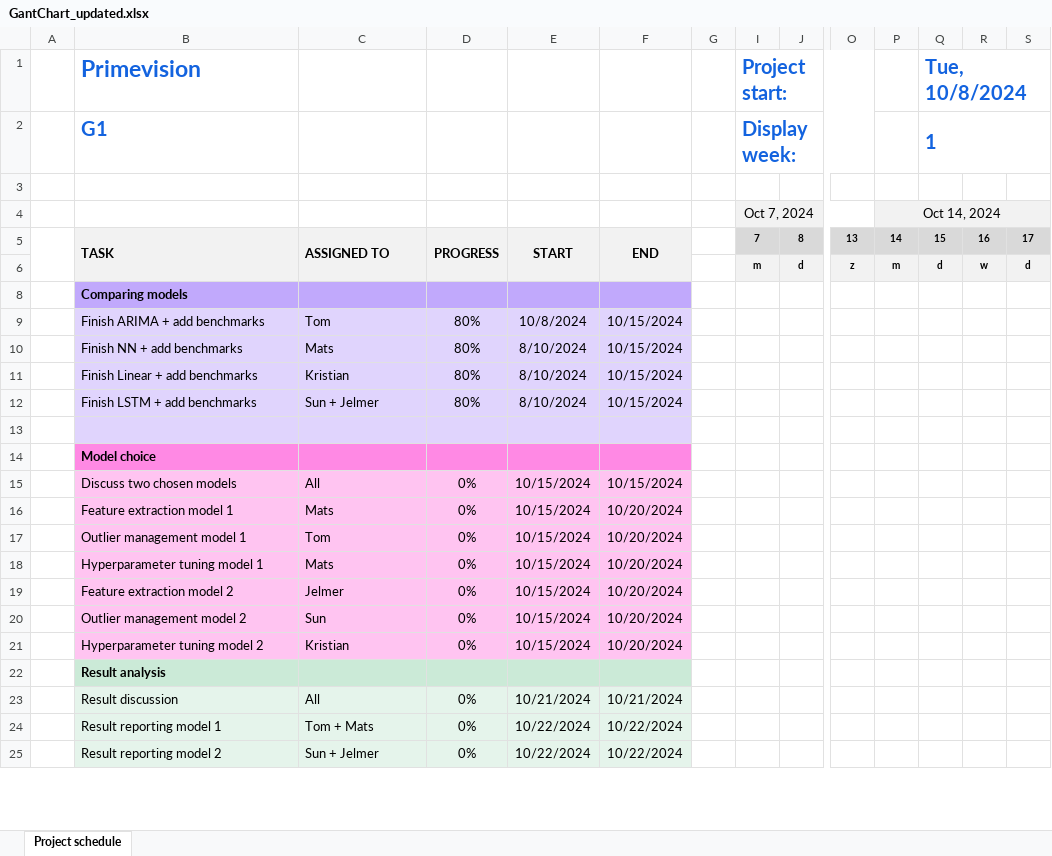
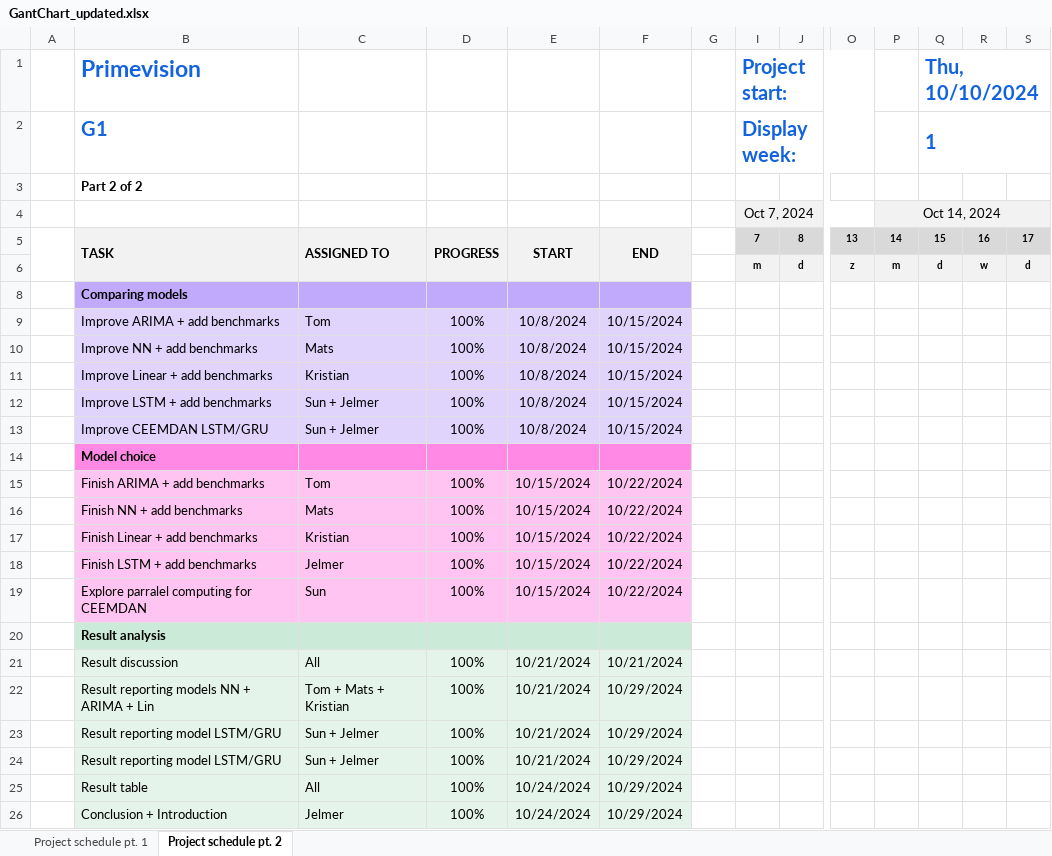
Before and after one commit to 504523tb/CIEM6302-Advanced-Data-Science-for-Traffic-and-Transportation-Engineering-PrimeVision-G1, an Excel workbook: GantChart_updated.xlsx, sheet Project schedule pt. 2, drawn as a sheet; only a part is shown, gaps mark what is left out; values as stored, in another font and other column widths than the file's, no borders; conditional formats not drawn; removed rows and columns are numbered as before the commit, all else as after; rows hold the shown columns only; the diff covers the shown part only; the diff names each change by its address in the sheet, - before the commit and + after, or states it on an @@ line.

```diff
--- a/GantChart_updated.xlsx (sheet Project schedule pt. 2)
+++ b/GantChart_updated.xlsx (sheet Project schedule pt. 2)
-sheet tab: Project schedule
+sheet tab: Project schedule pt. 2
+sheet tab: Project schedule pt. 1
-Q1: Tue, 10/8/2024
+Q1: Thu, 10/10/2024
-B3 (Primevision): (empty)
+B3 (Primevision): Part 2 of 2
-B9 (Primevision): Finish ARIMA + add benchmarks
+B9 (Primevision): Improve ARIMA + add benchmarks
-D9:D12: 80%
+D9:D12: 100%
-B10 (Primevision): Finish NN + add benchmarks
+B10 (Primevision): Improve NN + add benchmarks
-E10:E12: 8/10/2024
+E10:E12: 10/8/2024
-B11 (Primevision): Finish Linear + add benchmarks
+B11 (Primevision): Improve Linear + add benchmarks
-B12 (Primevision): Finish LSTM + add benchmarks
+B12 (Primevision): Improve LSTM + add benchmarks
-row 13: (empty)
+row 13:  | Improve CEEMDAN LSTM/GRU | Sun + Jelmer | 100% | 10/8/2024 | 10/15/2024
-row 15:  | Discuss two chosen models | All | 0% | 10/15/2024 | 10/15/2024
-row 16:  | Feature extraction model 1 | Mats | 0% | 10/15/2024 | 10/20/2024
-B15 (Primevision): Outlier management model 1
+B15 (Primevision): Finish ARIMA + add benchmarks
-D15:D16: 0%
+D15:D16: 100%
-F15:F16: 10/20/2024
+F15:F16: 10/22/2024
-B16 (Primevision): Hyperparameter tuning model 1
+B16 (Primevision): Finish NN + add benchmarks
+row 17:  | Finish Linear + add benchmarks | Kristian | 100% | 10/15/2024 | 10/22/2024
-B18 (Primevision): Feature extraction model 2
+B18 (Primevision): Finish LSTM + add benchmarks
-D18:D19: 0%
+D18:D19: 100%
-F18:F19: 10/20/2024
+F18:F19: 10/22/2024
-B19 (Primevision): Outlier management model 2
+B19 (Primevision): Explore parralel computing for CEEMDAN
-row 21:  | Hyperparameter tuning model 2 | Kristian | 0% | 10/15/2024 | 10/20/2024
-D21: 0%
+D21: 100%
-row 24:  | Result reporting model 1 | Tom + Mats | 0% | 10/22/2024 | 10/22/2024
+row 22:  | Result reporting models NN + ARIMA + Lin | Tom + Mats + Kristian | 100% | 10/21/2024 | 10/29/2024
-B23 (Primevision): Result reporting model 2
+B23 (Primevision): Result reporting model LSTM/GRU
-D23: 0%
+D23: 100%
-E23: 10/22/2024
+E23: 10/21/2024
-F23: 10/22/2024
+F23: 10/29/2024
+row 24:  | Result reporting model LSTM/GRU | Sun + Jelmer | 100% | 10/21/2024 | 10/29/2024
+row 25:  | Result table | All | 100% | 10/24/2024 | 10/29/2024
+row 26:  | Conclusion + Introduction | Jelmer | 100% | 10/24/2024 | 10/29/2024
```
Also changed, not shown: 4 added rows, 4 removed rows and 9 edited cells elsewhere in this sheet, hidden cells.
